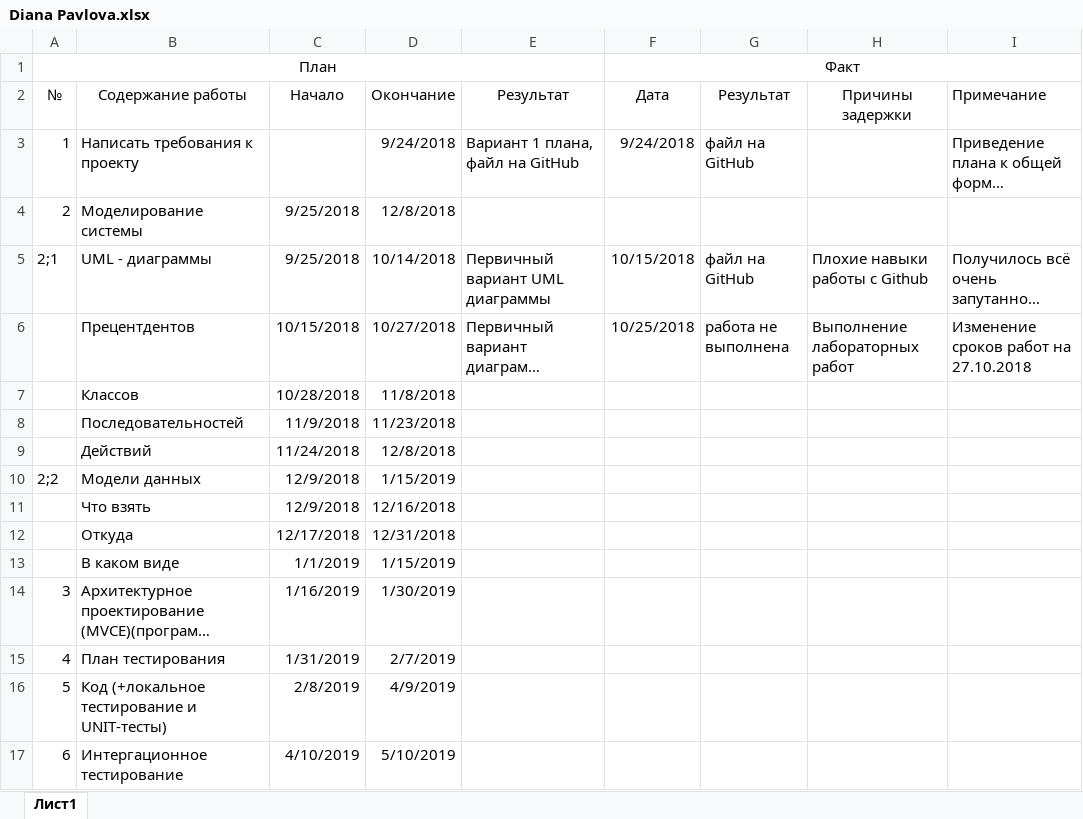
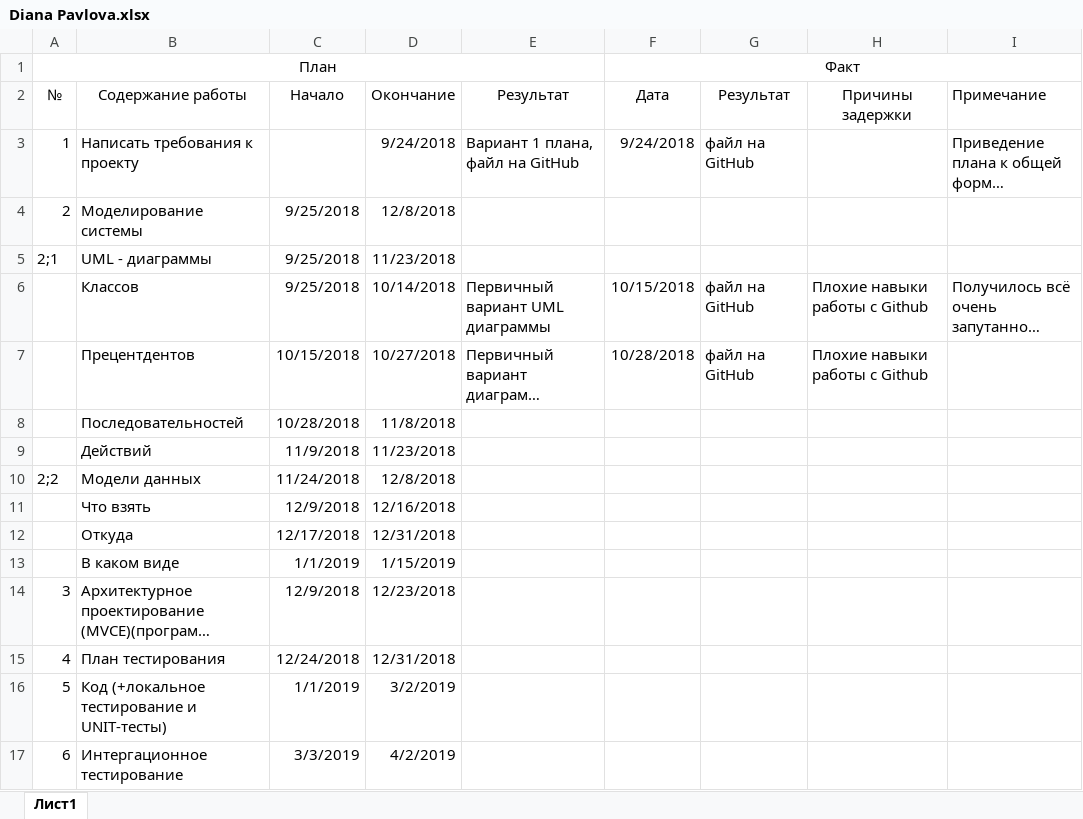
Before and after one commit to SashaIsaev/SoftTech_Study_Project, an Excel workbook: Diana Pavlova.xlsx, sheet Лист1, drawn as a sheet; long unchanged cells end in …; values as stored, in another font and other column widths than the file's, no borders; removed rows and columns are numbered as before the commit, all else as after; the diff names each change by its address in the sheet, - before the commit and + after, or states it on an @@ line.

Commit message:
Add files via upload

```diff
--- a/Diana Pavlova.xlsx (sheet Лист1)
+++ b/Diana Pavlova.xlsx (sheet Лист1)
+row 5: 2;1 | UML - диаграммы | 9/25/2018 | 11/23/2018
@@ column A (№) renumbered in row 6 @@
-B6 (Содержание работы): UML - диаграммы
+B6 (Содержание работы): Классов
-F7 (Дата): 10/25/2018
+F7 (Дата): 10/28/2018
-G7 (Результат): работа не выполнена
+G7 (Результат): файл на GitHub
-H7 (Причины задержки): Выполнение лабораторных работ
+H7 (Причины задержки): Плохие навыки работы с Github
-I7 (Примечание): Изменение сроков работ на 27.10.2018
+I7 (Примечание): (empty)
-row 7:  | Классов | 10/28/2018 | 11/8/2018
-C8 (Начало): 11/9/2018
+C8 (Начало): 10/28/2018
-D8 (Окончание): 11/23/2018
+D8 (Окончание): 11/8/2018
-C9 (Начало): 11/24/2018
+C9 (Начало): 11/9/2018
-D9 (Окончание): 12/8/2018
+D9 (Окончание): 11/23/2018
-C10 (Начало): 12/9/2018
+C10 (Начало): 11/24/2018
-D10 (Окончание): 1/15/2019
+D10 (Окончание): 12/8/2018
-C14 (Начало): 1/16/2019
+C14 (Начало): 12/9/2018
-D14 (Окончание): 1/30/2019
+D14 (Окончание): 12/23/2018
-C15 (Начало): 1/31/2019
+C15 (Начало): 12/24/2018
-D15 (Окончание): 2/7/2019
+D15 (Окончание): 12/31/2018
-C16 (Начало): 2/8/2019
+C16 (Начало): 1/1/2019
-D16 (Окончание): 4/9/2019
+D16 (Окончание): 3/2/2019
-C17 (Начало): 4/10/2019
+C17 (Начало): 3/3/2019
-D17 (Окончание): 5/10/2019
+D17 (Окончание): 4/2/2019
```
Also changed, not shown: formulas that keep their value.
